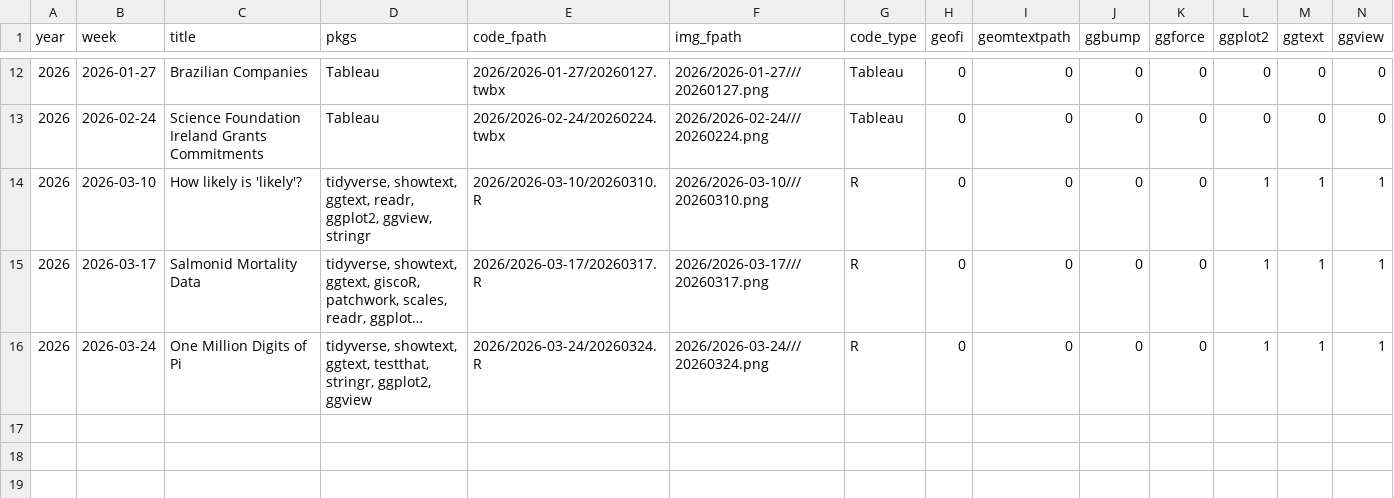
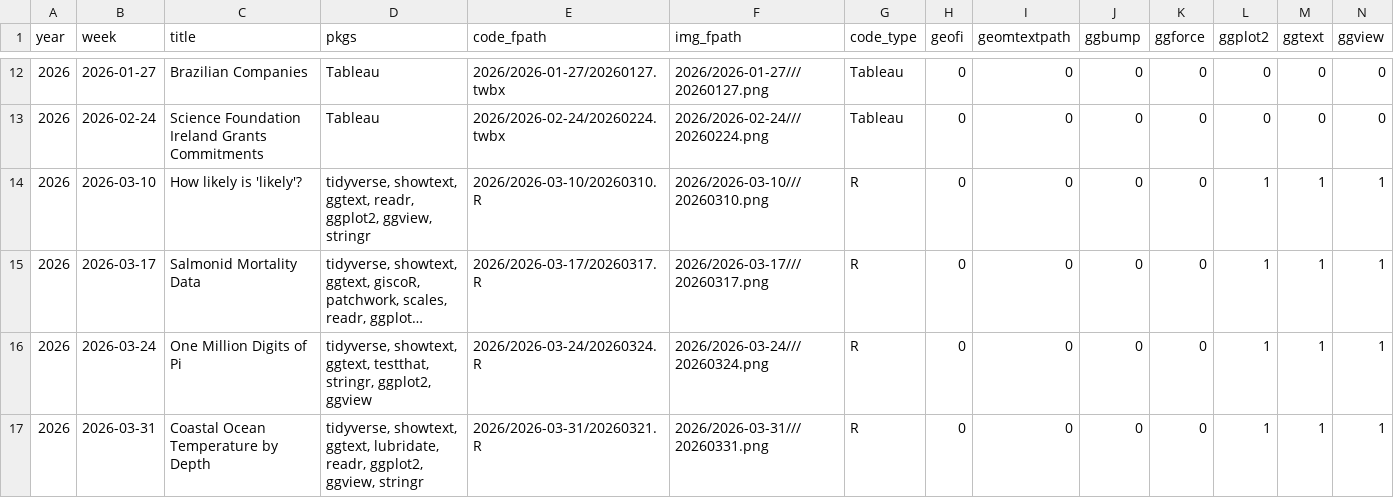
Before and after one commit to moreiragendson/tidytuesday, a CSV file: data/all_weeks.csv, drawn as a sheet; only a part is shown, gaps mark what is left out; long unchanged cells end in …; rows hold the shown columns only; the diff names each change by its address in the sheet, - before the commit and + after, or states it on an @@ line.

```diff
--- a/data/all_weeks.csv
+++ b/data/all_weeks.csv
+row 17: 2026 | 2026-03-31 | Coastal Ocean Temperature by Depth | tidyverse, showtext, ggtext, lubridate, readr, ggplot2, ggview, stringr | 2026/2026-03-31/20260321.R | 2026/2026-03-31///20260331.png | R | 0 | 0 | 0 | 0 | 1 | 1 | 1
```
Also changed, not shown: 1 other file.
